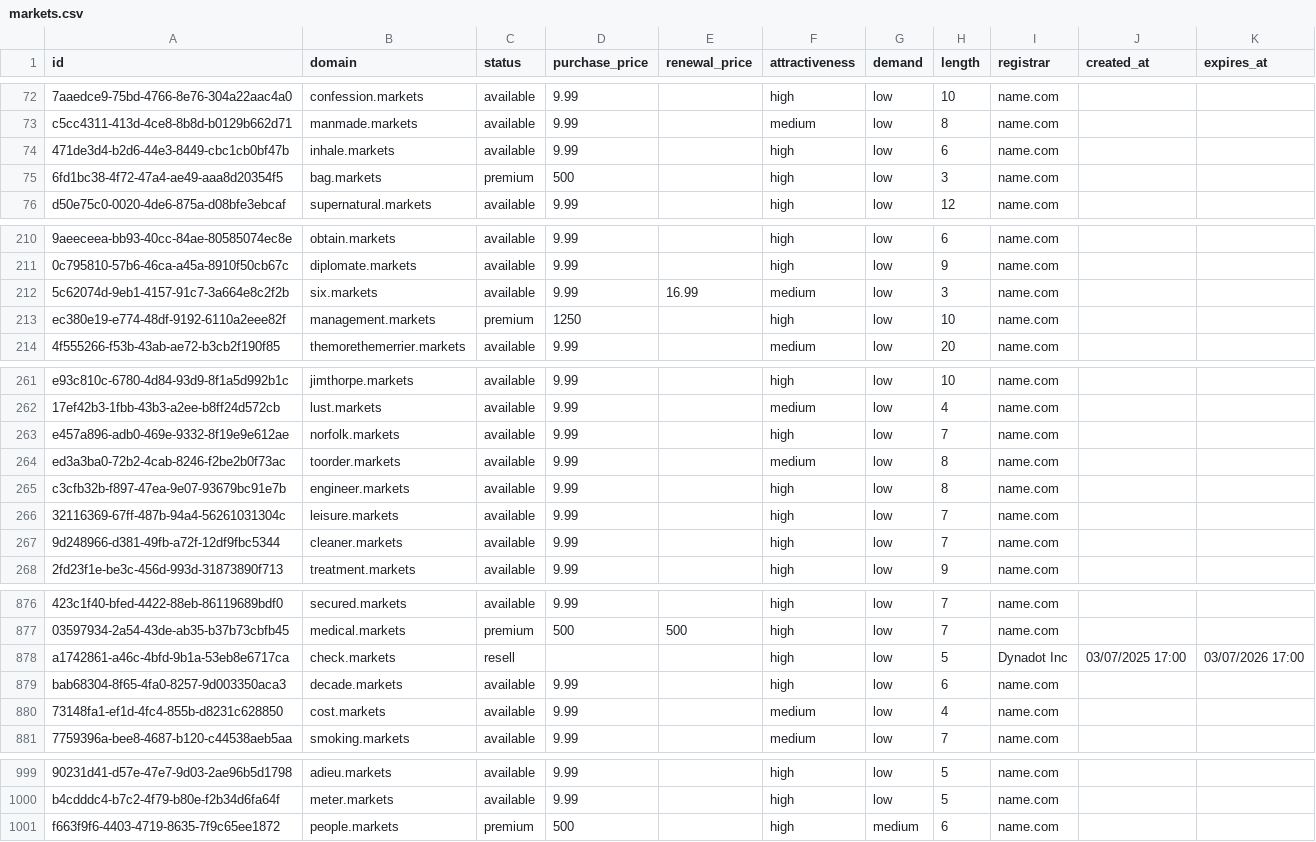
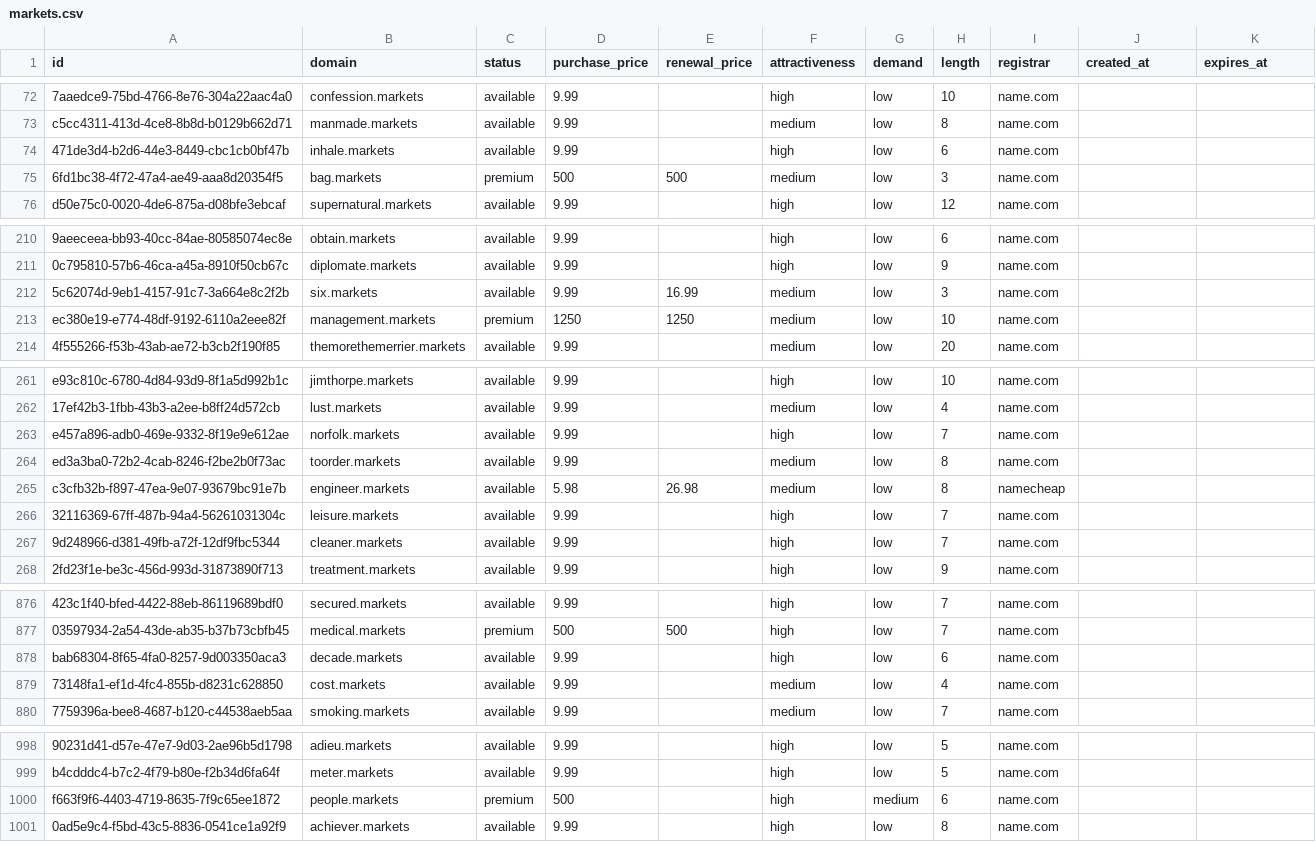
Before and after one commit to UniqueDomains/markets-oneword-domains, a CSV file: markets.csv, drawn as a sheet; only a part is shown, gaps mark what is left out; removed rows and columns are numbered as before the commit, all else as after; the diff names each change by its address in the sheet, - before the commit and + after, or states it on an @@ line.

Commit message:
Domains update

```diff
--- a/markets.csv
+++ b/markets.csv
-E75 (renewal_price): (empty)
+E75 (renewal_price): 500
-F75 (attractiveness): high
+F75 (attractiveness): medium
-E213 (renewal_price): (empty)
+E213 (renewal_price): 1250
-F213 (attractiveness): high
+F213 (attractiveness): medium
-D265 (purchase_price): 9.99
+D265 (purchase_price): 5.98
-E265 (renewal_price): (empty)
+E265 (renewal_price): 26.98
-F265 (attractiveness): high
+F265 (attractiveness): medium
-I265 (registrar): name.com
+I265 (registrar): namecheap
-row 878: a1742861-a46c-4bfd-9b1a-53eb8e6717ca | check.markets | resell |  |  | high | low | 5 | Dynadot Inc | 03/07/2025 17:00 | 03/07/2026 17:00
+row 1001: 0ad5e9c4-f5bd-43c5-8836-0541ce1a92f9 | achiever.markets | available | 9.99 |  | high | low | 8 | name.com
```
Also changed, not shown: 4 other files.
